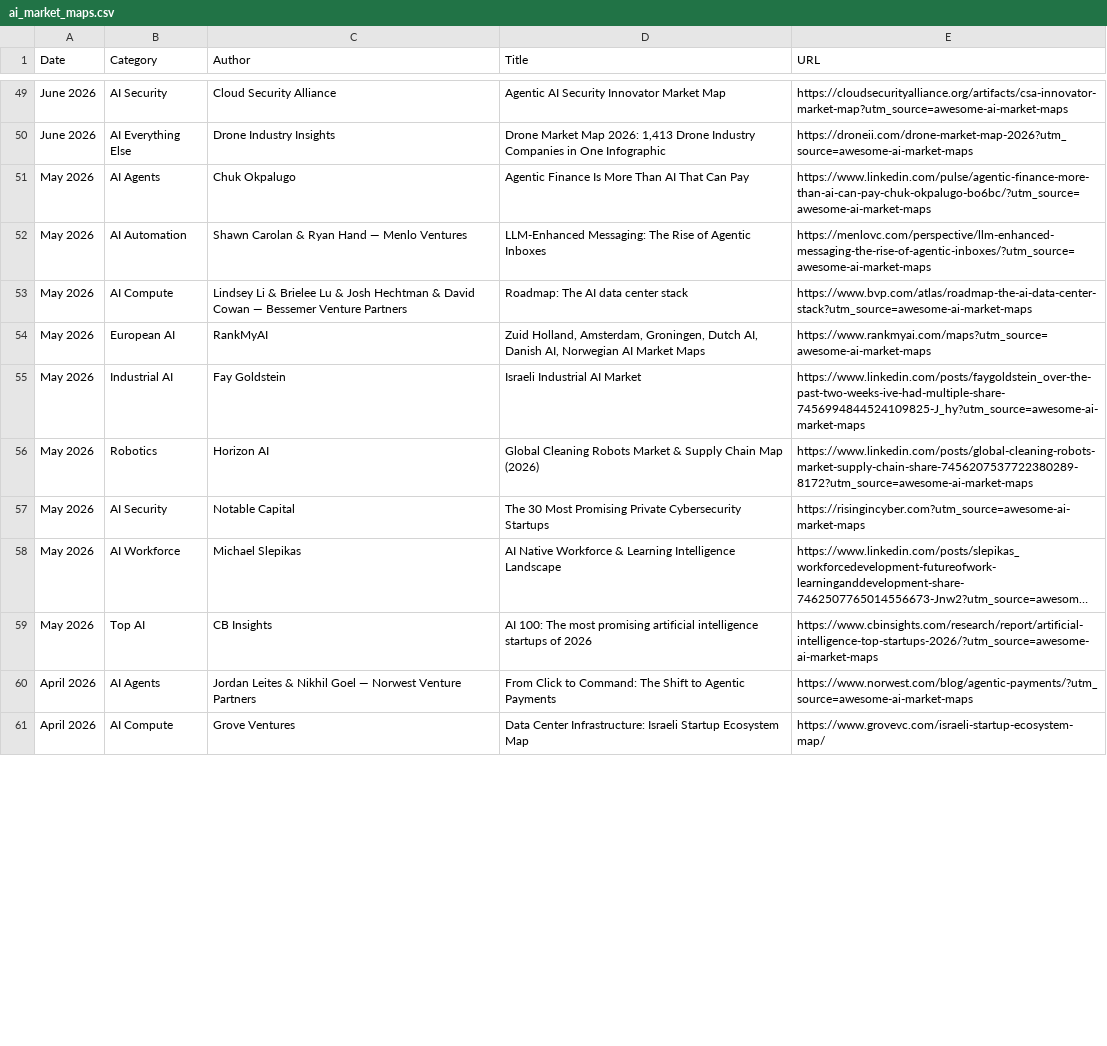
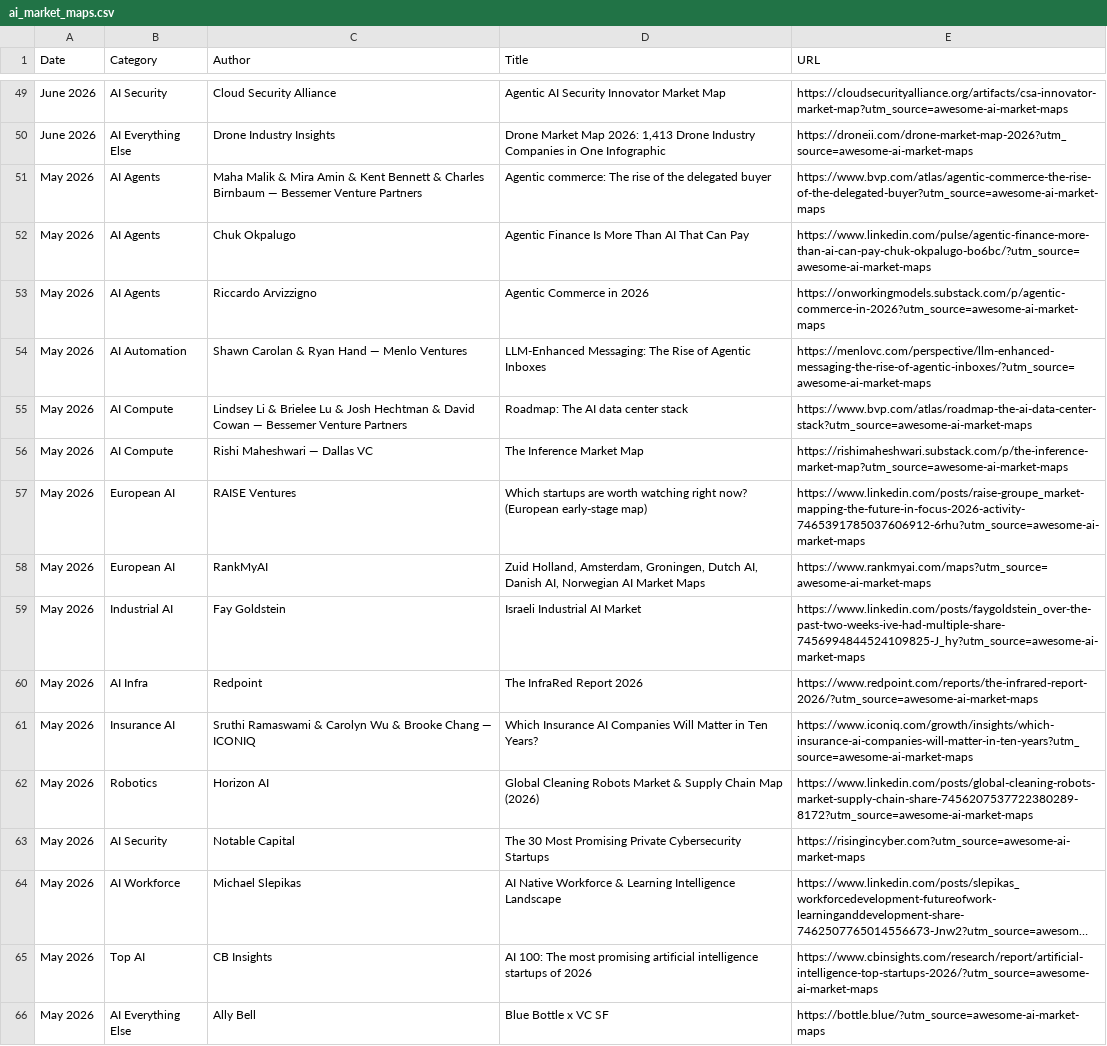
Before and after one commit to joylarkin/Awesome-AI-Market-Maps, a CSV file: ai_market_maps.csv, drawn as a sheet; only a part is shown, gaps mark what is left out; the shorter side is filled out with more unchanged rows; long unchanged cells end in …; the diff covers the shown part only.

```diff
--- a/ai_market_maps.csv
+++ b/ai_market_maps.csv
@@ -50,7 +50,13 @@
 "June 2026","AI Everything Else","Drone Industry Insights","Drone Market Map 2026: 1,413 Drone Industry Companies in One Infographic","https://droneii.com/drone-market-map-2026?utm_source=awesome-ai-market-maps"
+"May 2026","AI Agents","Maha Malik & Mira Amin & Kent Bennett & Charles Birnbaum — Bessemer Venture Partners","Agentic commerce: The rise of the delegated buyer","https://www.bvp.com/atlas/agentic-commerce-the-rise-of-the-delegated-buyer?utm_source=awesome-ai-market-maps"
 "May 2026","AI Agents","Chuk Okpalugo","Agentic Finance Is More Than AI That Can Pay","https://www.linkedin.com/pulse/agentic-finance-more-than-ai-can-pay-chuk-okpalugo-bo6bc/?utm_source=awesome-ai-market-maps"
+"May 2026","AI Agents","Riccardo Arvizzigno","Agentic Commerce in 2026","https://onworkingmodels.substack.com/p/agentic-commerce-in-2026?utm_source=awesome-ai-market-maps"
 "May 2026","AI Automation","Shawn Carolan & Ryan Hand — Menlo Ventures","LLM-Enhanced Messaging: The Rise of Agentic Inboxes","https://menlovc.com/perspective/llm-enhanced-messaging-the-rise-of-agentic-inboxes/?utm_source=awesome-ai-market-maps"
 "May 2026","AI Compute","Lindsey Li & Brielee Lu & Josh Hechtman & David Cowan — Bessemer Venture Partners","Roadmap: The AI data center stack","https://www.bvp.com/atlas/roadmap-the-ai-data-center-stack?utm_source=awesome-ai-market-maps"
+"May 2026","AI Compute","Rishi Maheshwari — Dallas VC","The Inference Market Map","https://rishimaheshwari.substack.com/p/the-inference-market-map?utm_source=awesome-ai-market-maps"
+"May 2026","European AI","RAISE Ventures","Which startups are worth watching right now? (European early-stage map)","https://www.linkedin.com/posts/raise-groupe_market-mapping-the-future-in-focus-2026-activity-7465391785037606912-6rhu?utm_source=awesome-ai-market-maps"
 "May 2026","European AI","RankMyAI","Zuid Holland, Amsterdam, Groningen, Dutch AI, Danish AI, Norwegian AI Market Maps","https://www.rankmyai.com/maps?utm_source=awesome-ai-market-maps"
 "May 2026","Industrial AI","Fay Goldstein","Israeli Industrial AI Market","https://www.linkedin.com/posts/faygoldstein_over-the-past-two-weeks-ive-had-multiple-share-7456994844524109825-J_hy?utm_source=awesome-ai-market-maps"
+"May 2026","AI Infra","Redpoint","The InfraRed Report 2026","https://www.redpoint.com/reports/the-infrared-report-2026/?utm_source=awesome-ai-market-maps"
+"May 2026","Insurance AI","Sruthi Ramaswami & Carolyn Wu & Brooke Chang — ICONIQ","Which Insurance AI Companies Will Matter in Ten Years?","https://www.iconiq.com/growth/insights/which-insurance-ai-companies-will-matter-in-ten-years?utm_source=awesome-ai-market-maps"
 "May 2026","Robotics","Horizon AI","Global Cleaning Robots Market & Supply Chain Map (2026)","https://www.linkedin.com/posts/global-cleaning-robots-market-supply-chain-share-7456207537722380289-8172?utm_source=awesome-ai-market-maps"
@@ -59 +65,2 @@
 "May 2026","Top AI","CB Insights","AI 100: The most promising artificial intelligence startups of 2026","https://www.cbinsights.com/research/report/artificial-intelligence-top-startups-2026/?utm_source=awesome-ai-market-maps"
+"May 2026","AI Everything Else","Ally Bell","Blue Bottle x VC SF","https://bottle.blue/?utm_source=awesome-ai-market-maps"
```
Also changed, not shown: 4 added rows and 5 moved rows elsewhere in this file.
